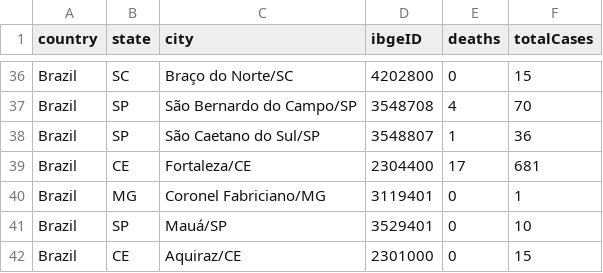
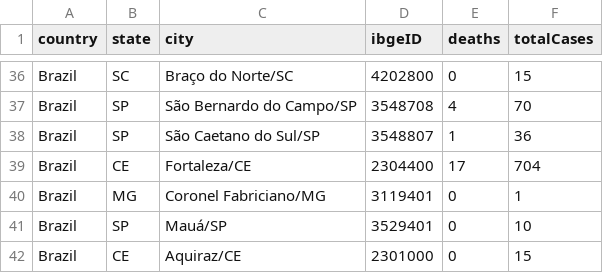
Before and after one commit to vdilego/covid19br, a CSV file: cases-brazil-cities.csv, drawn as a sheet; only a part is shown, gaps mark what is left out.

```diff
--- a/cases-brazil-cities.csv
+++ b/cases-brazil-cities.csv
@@ -38,3 +38,3 @@ Brazil,SP,São Bernardo do Campo/SP,3548708,4,70
 Brazil,SP,São Caetano do Sul/SP,3548807,1,36
-Brazil,CE,Fortaleza/CE,2304400,17,681
+Brazil,CE,Fortaleza/CE,2304400,17,704
 Brazil,MG,Coronel Fabriciano/MG,3119401,0,1
```
Also changed, not shown: cases-brazil-states.csv, cases-brazil-total.csv, 3 other files.
